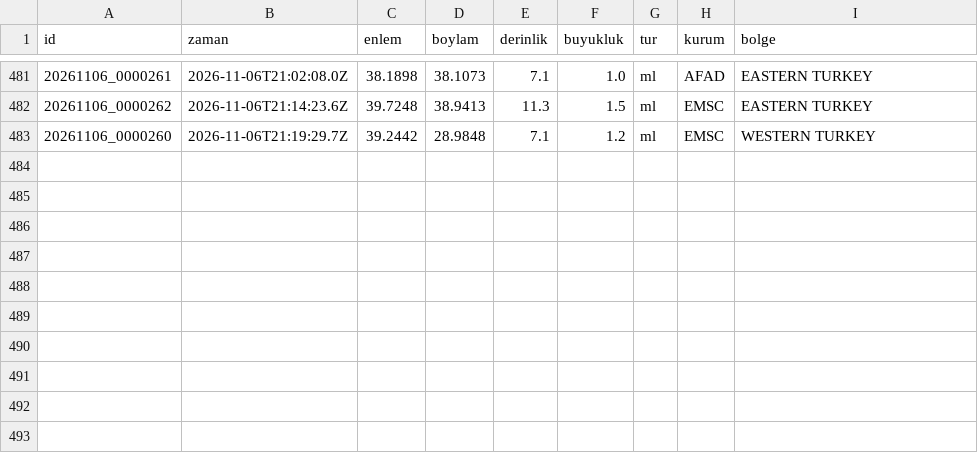
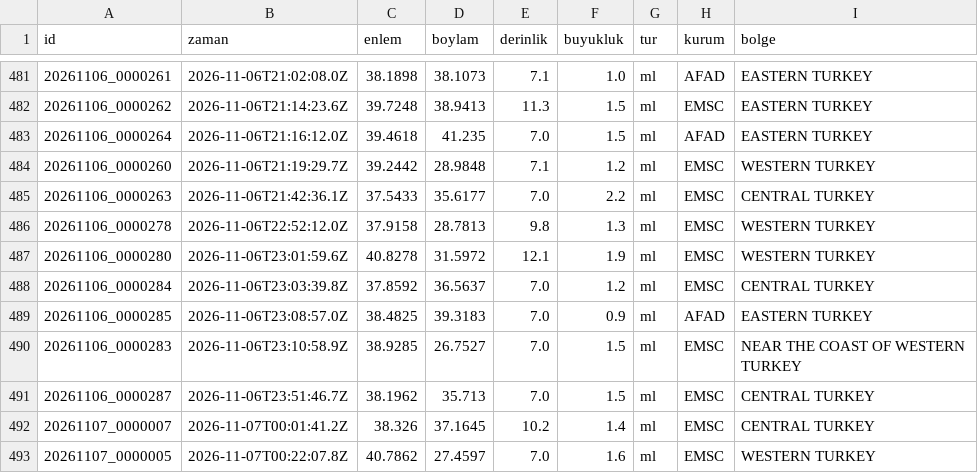
Before and after one commit to birtohum/turkiye-sallandi, a CSV file: veri/emsc/2026-11.csv, drawn as a sheet; only a part is shown, gaps mark what is left out; the diff names each change by its address in the sheet, - before the commit and + after, or states it on an @@ line.

```diff
--- a/veri/emsc/2026-11.csv
+++ b/veri/emsc/2026-11.csv
+row 483: 20261106_0000264 | 2026-11-06T21:16:12.0Z | 39.4618 | 41.235 | 7.0 | 1.5 | ml | AFAD | EASTERN TURKEY
+row 485: 20261106_0000263 | 2026-11-06T21:42:36.1Z | 37.5433 | 35.6177 | 7.0 | 2.2 | ml | EMSC | CENTRAL TURKEY
+row 486: 20261106_0000278 | 2026-11-06T22:52:12.0Z | 37.9158 | 28.7813 | 9.8 | 1.3 | ml | EMSC | WESTERN TURKEY
+row 487: 20261106_0000280 | 2026-11-06T23:01:59.6Z | 40.8278 | 31.5972 | 12.1 | 1.9 | ml | EMSC | WESTERN TURKEY
+row 488: 20261106_0000284 | 2026-11-06T23:03:39.8Z | 37.8592 | 36.5637 | 7.0 | 1.2 | ml | EMSC | CENTRAL TURKEY
+row 489: 20261106_0000285 | 2026-11-06T23:08:57.0Z | 38.4825 | 39.3183 | 7.0 | 0.9 | ml | AFAD | EASTERN TURKEY
+row 490: 20261106_0000283 | 2026-11-06T23:10:58.9Z | 38.9285 | 26.7527 | 7.0 | 1.5 | ml | EMSC | NEAR THE COAST OF WESTERN TURKEY
+row 491: 20261106_0000287 | 2026-11-06T23:51:46.7Z | 38.1962 | 35.713 | 7.0 | 1.5 | ml | EMSC | CENTRAL TURKEY
+row 492: 20261107_0000007 | 2026-11-07T00:01:41.2Z | 38.326 | 37.1645 | 10.2 | 1.4 | ml | EMSC | CENTRAL TURKEY
+row 493: 20261107_0000005 | 2026-11-07T00:22:07.8Z | 40.7862 | 27.4597 | 7.0 | 1.6 | ml | EMSC | WESTERN TURKEY
```
Also changed, not shown: 3 other files.
